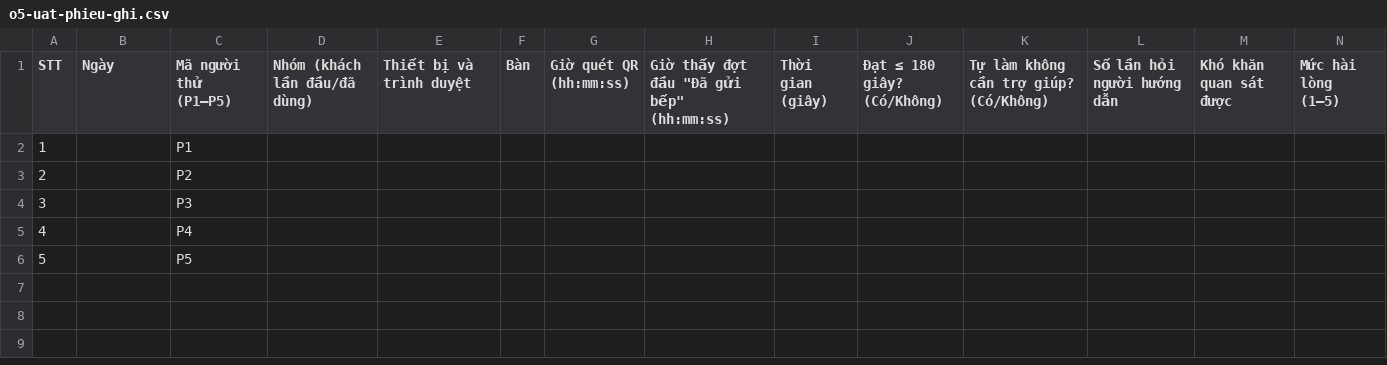
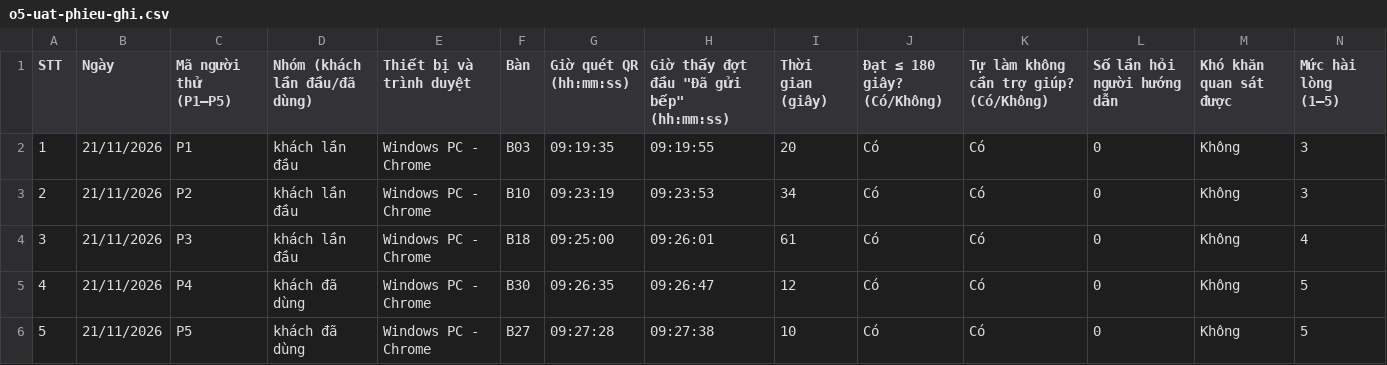
Before and after one commit to chicong14052005/qldapm-261, a CSV file: docs/verification/perf/o5-uat-phieu-ghi.csv, drawn as a sheet.

```diff
--- a/docs/verification/perf/o5-uat-phieu-ghi.csv
+++ b/docs/verification/perf/o5-uat-phieu-ghi.csv
@@ -1,6 +1,6 @@
 STT,Ngày,Mã người thử (P1–P5),Nhóm (khách lần đầu/đã dùng),Thiết bị và trình duyệt,Bàn,Giờ quét QR (hh:mm:ss),Giờ thấy đợt đầu "Đã gửi bếp" (hh:mm:ss),Thời gian (giây),Đạt ≤ 180 giây? (Có/Không),Tự làm không cần trợ giúp? (Có/Không),Số lần hỏi người hướng dẫn,Khó khăn quan sát được,Mức hài lòng (1–5)
-1,,P1,,,,,,,,,,,
-2,,P2,,,,,,,,,,,
-3,,P3,,,,,,,,,,,
-4,,P4,,,,,,,,,,,
-5,,P5,,,,,,,,,,,
+1,21/11/2026,P1,khách lần đầu,Windows PC - Chrome,B03,09:19:35,09:19:55,20,Có,Có,0,Không,3
+2,21/11/2026,P2,khách lần đầu,Windows PC - Chrome,B10,09:23:19,09:23:53,34,Có,Có,0,Không,3
+3,21/11/2026,P3,khách lần đầu,Windows PC - Chrome,B18,09:25:00,09:26:01,61,Có,Có,0,Không,4
+4,21/11/2026,P4,khách đã dùng,Windows PC - Chrome,B30,09:26:35,09:26:47,12,Có,Có,0,Không,5
+5,21/11/2026,P5,khách đã dùng,Windows PC - Chrome,B27,09:27:28,09:27:38,10,Có,Có,0,Không,5
```
Also changed, not shown: docs/verification/perf/o4-thu-tien-bam-gio.csv, 8 other files.
